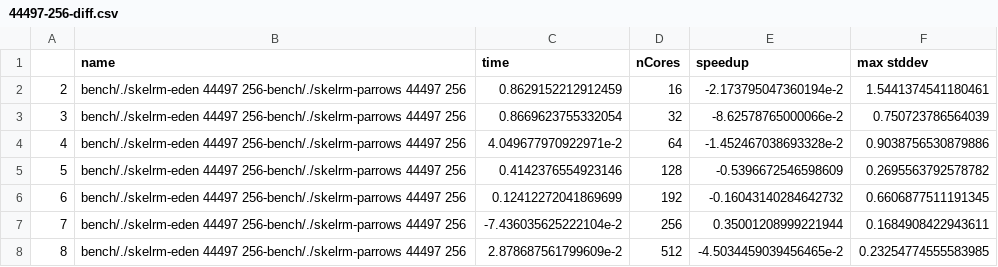
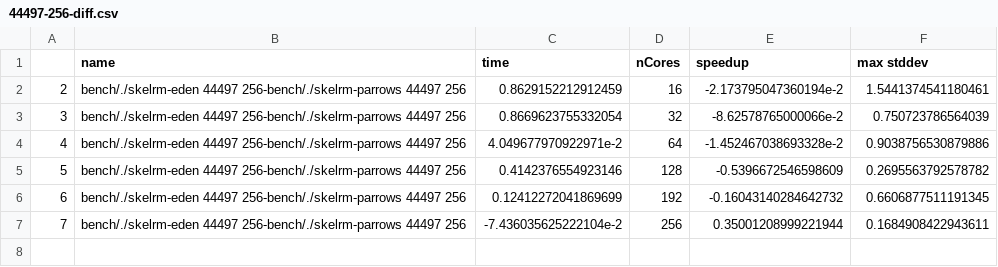
Before and after one commit to Parrows/Parrows, a CSV file: paper/content/benchmarks/distributed-rm/44497-256-diff.csv, drawn as a sheet; the diff names each change by its address in the sheet, - before the commit and + after, or states it on an @@ line.

```diff
--- a/paper/content/benchmarks/distributed-rm/44497-256-diff.csv
+++ b/paper/content/benchmarks/distributed-rm/44497-256-diff.csv
-row 8: 8 | bench/./skelrm-eden 44497 256-bench/./skelrm-parrows 44497 256 | 2.878687561799609e-2 | 512 | -4.5034459039456465e-2 | 0.23254774555583985
```
Also changed, not shown: paper/content/benchmarks/distributed-rm/bench-distributed.bench.skelrm-eden-44497-256.csv, paper/content/benchmarks/distributed-rm/bench-distributed.bench.skelrm-parrows-44497-256.csv, 4 other files.
